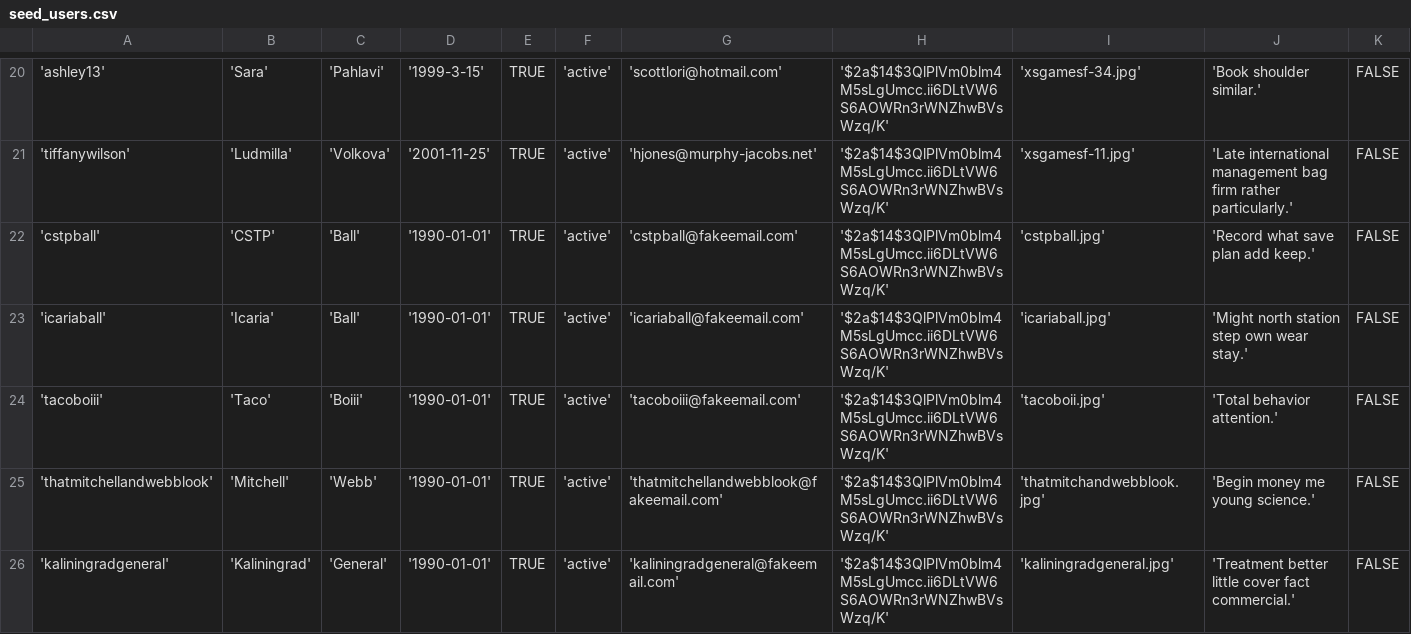
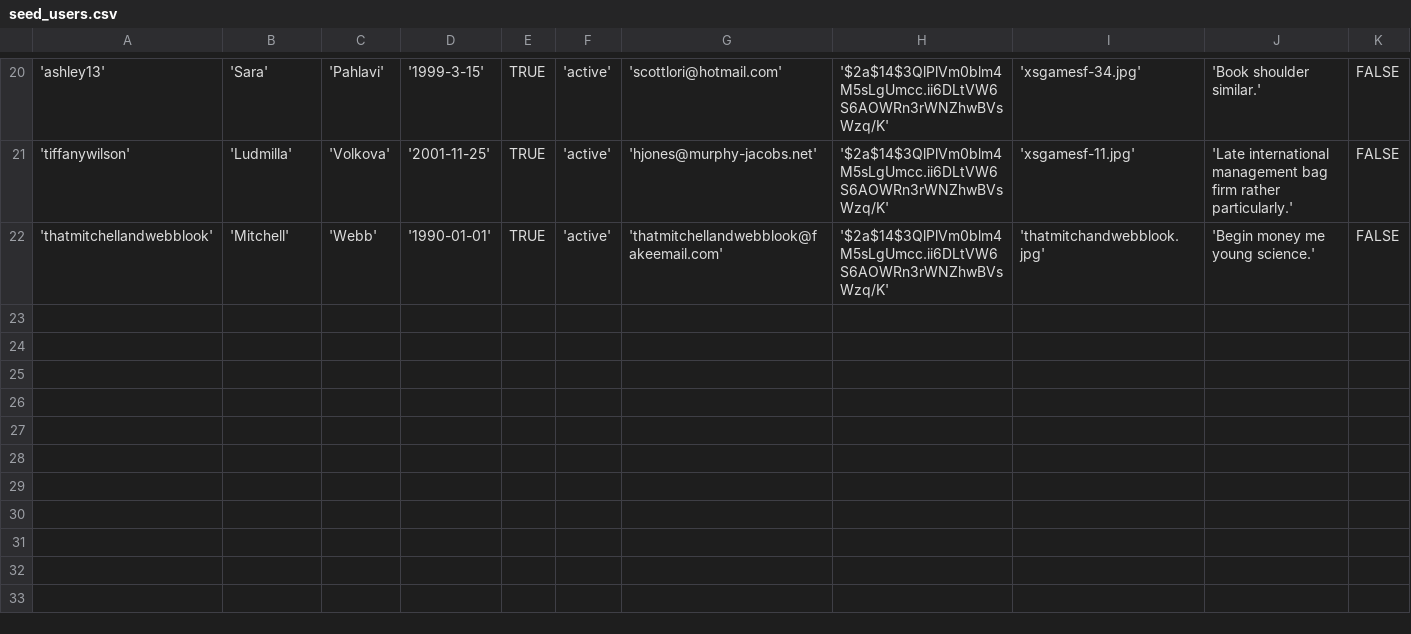
Before and after one commit to YiJohnZhang/https-github.com-YiJohnZhang-sb_capstone_project_02_videoshare, a CSV file: backend/database/seed/seed_users.csv, drawn as a sheet; only a part is shown, gaps mark what is left out.

```diff
--- a/backend/database/seed/seed_users.csv
+++ b/backend/database/seed/seed_users.csv
@@ -21,6 +21,2 @@
 'tiffanywilson','Ludmilla','Volkova','2001-11-25',TRUE,'active','hjones@murphy-jacobs.net','$2a$14$3QlPlVm0blm4M5sLgUmcc.ii6DLtVW6S6AOWRn3rWNZhwBVsWzq/K','xsgamesf-11.jpg','Late international management bag firm rather particularly.',FALSE
-'cstpball','CSTP','Ball','1990-01-01',TRUE,'active','cstpball@fakeemail.com','$2a$14$3QlPlVm0blm4M5sLgUmcc.ii6DLtVW6S6AOWRn3rWNZhwBVsWzq/K','cstpball.jpg','Record what save plan add keep.',FALSE
-'icariaball','Icaria','Ball','1990-01-01',TRUE,'active','icariaball@fakeemail.com','$2a$14$3QlPlVm0blm4M5sLgUmcc.ii6DLtVW6S6AOWRn3rWNZhwBVsWzq/K','icariaball.jpg','Might north station step own wear stay.',FALSE
-'tacoboiii','Taco','Boiii','1990-01-01',TRUE,'active','tacoboiii@fakeemail.com','$2a$14$3QlPlVm0blm4M5sLgUmcc.ii6DLtVW6S6AOWRn3rWNZhwBVsWzq/K','tacoboii.jpg','Total behavior attention.',FALSE
 'thatmitchellandwebblook','Mitchell','Webb','1990-01-01',TRUE,'active','thatmitchellandwebblook@fakeemail.com','$2a$14$3QlPlVm0blm4M5sLgUmcc.ii6DLtVW6S6AOWRn3rWNZhwBVsWzq/K','thatmitchandwebblook.jpg','Begin money me young science.',FALSE
-'kaliningradgeneral','Kaliningrad','General','1990-01-01',TRUE,'active','kaliningradgeneral@fakeemail.com','$2a$14$3QlPlVm0blm4M5sLgUmcc.ii6DLtVW6S6AOWRn3rWNZhwBVsWzq/K','kaliningradgeneral.jpg','Treatment better little cover fact commercial.',FALSE
```
Also changed, not shown: backend/database/seed/seed_contents.csv, 15 other files.
